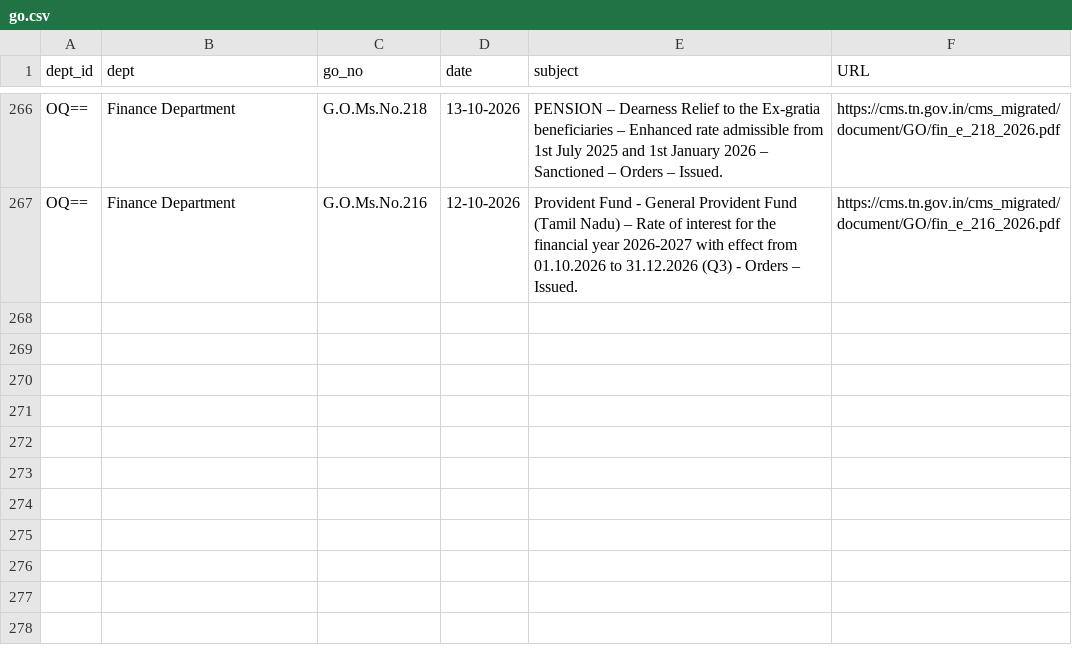
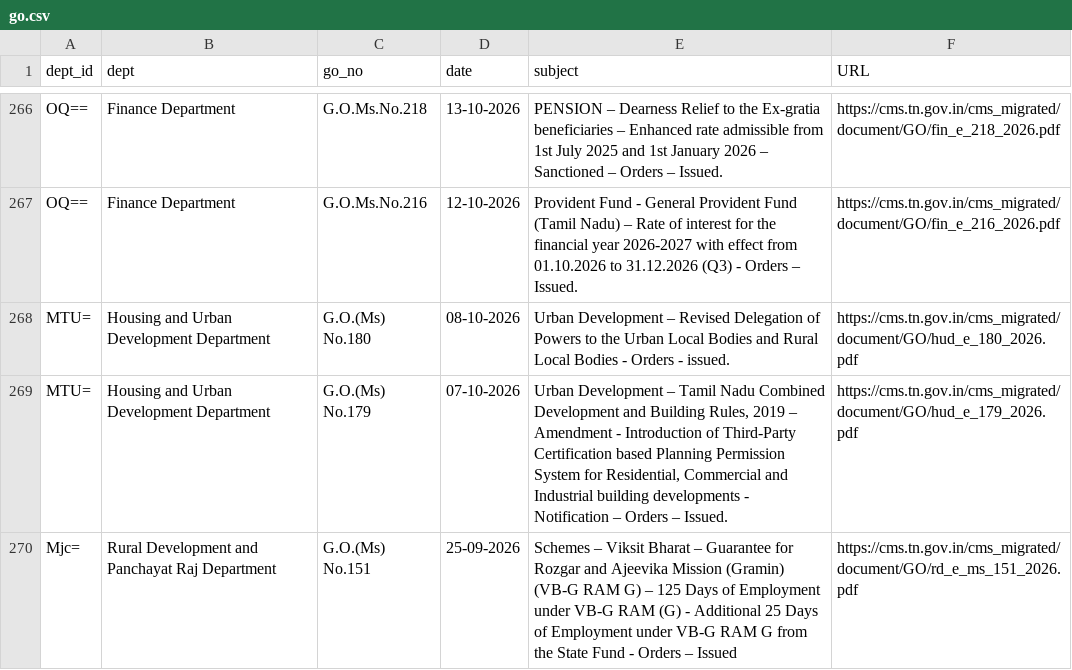
Before and after one commit to DigitalIndiaArchiver/TNGazette, a CSV file: data/dailytn/go.csv, drawn as a sheet; only a part is shown, gaps mark what is left out.

Commit message:
Daily TN (2026-10-19): new=3 go=3 whatsnew=0 tnpcb_ph=0 seco=0 circulars=0 gcc_cr=0 | pending=3

```diff
--- a/data/dailytn/go.csv
+++ b/data/dailytn/go.csv
@@ -267 +267,4 @@ OQ==,Finance Department,G.O.Ms.No.218,13-10-2026,PENSION – Dearness Relief to
 OQ==,Finance Department,G.O.Ms.No.216,12-10-2026,Provident Fund - General Provident Fund (Tamil Nadu) – Rate of interest for the financial year 2026-2027 with effect from 01.10.2026 to 31.12.2026 (Q3) - Orders – Issued.,https://cms.tn.gov.in/cms_migrated/document/GO/fin_e_216_2026.pdf
+MTU=,Housing and Urban Development Department,G.O.(Ms) No.180,08-10-2026,Urban Development – Revised Delegation of Powers to the Urban Local Bodies and Rural Local Bodies - Orders - issued.,https://cms.tn.gov.in/cms_migrated/document/GO/hud_e_180_2026.pdf
+MTU=,Housing and Urban Development Department,G.O.(Ms) No.179,07-10-2026,"Urban Development – Tamil Nadu Combined Development and Building Rules, 2019 – Amendment - Introduction of Third-Party Certification based Planning Permission System for Residential, Commercial and Industrial building developments - Notification – Orders – Issued.",https://cms.tn.gov.in/cms_migrated/document/GO/hud_e_179_2026.pdf
+Mjc=,Rural Development and Panchayat Raj Department,G.O.(Ms) No.151,25-09-2026,Schemes – Viksit Bharat – Guarantee for Rozgar and Ajeevika Mission (Gramin) (VB-G RAM G) – 125 Days of Employment under VB-G RAM (G) - Additional 25 Days of Employment under VB-G RAM G from the State Fund - Orders – Issued,https://cms.tn.gov.in/cms_migrated/document/GO/rd_e_ms_151_2026.pdf
```
Also changed, not shown: 2 other files.
